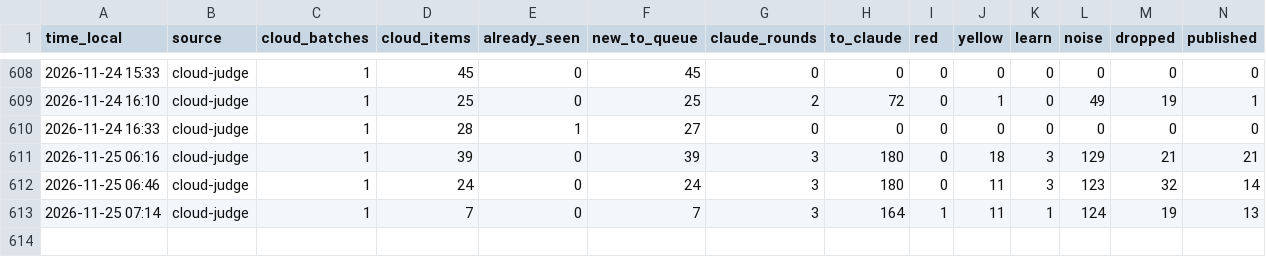
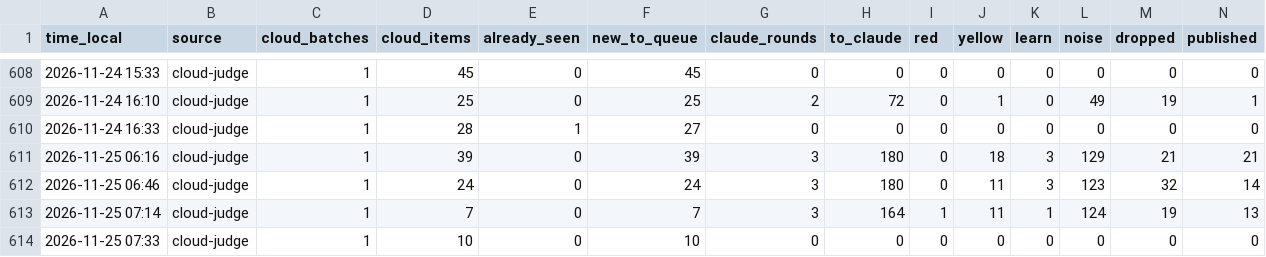
Before and after one commit to mishlyeden-stack/finpulse, a CSV file: logs/process.csv, drawn as a sheet; only a part is shown, gaps mark what is left out; rows hold the shown columns only; the diff names each change by its address in the sheet, - before the commit and + after, or states it on an @@ line.

Commit message:
judge 2026-11-25 07:33

```diff
--- a/logs/process.csv
+++ b/logs/process.csv
+row 614: 2026-11-25 07:33 | cloud-judge | 1 | 10 | 0 | 10 | 0 | 0 | 0 | 0 | 0 | 0 | 0 | 0
```
Also changed, not shown: state/judge/metrics.csv, state/judge/usage.csv, 6 other files.
